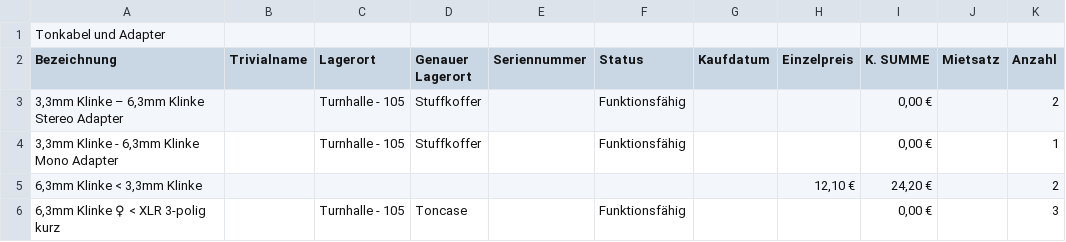
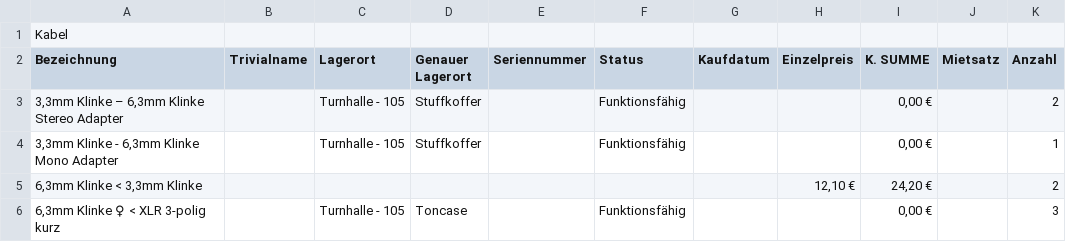
Before and after one commit to drehauf/website, a CSV file: src/assets/data/Inventur190827/data6.csv, drawn as a sheet; only a part is shown.

```diff
--- a/src/assets/data/Inventur190827/data6.csv
+++ b/src/assets/data/Inventur190827/data6.csv
@@ -1,2 +1,2 @@
-Tonkabel und Adapter
+Kabel
 Bezeichnung;Trivialname;Lagerort;Genauer Lagerort;Seriennummer;Status;Kaufdatum;Einzelpreis;K. SUMME;Mietsatz;Anzahl
```
Also changed, not shown: src/assets/data/Inventur190827/data2.csv, src/assets/data/Inventur190827/data3.csv, 1 other file.
